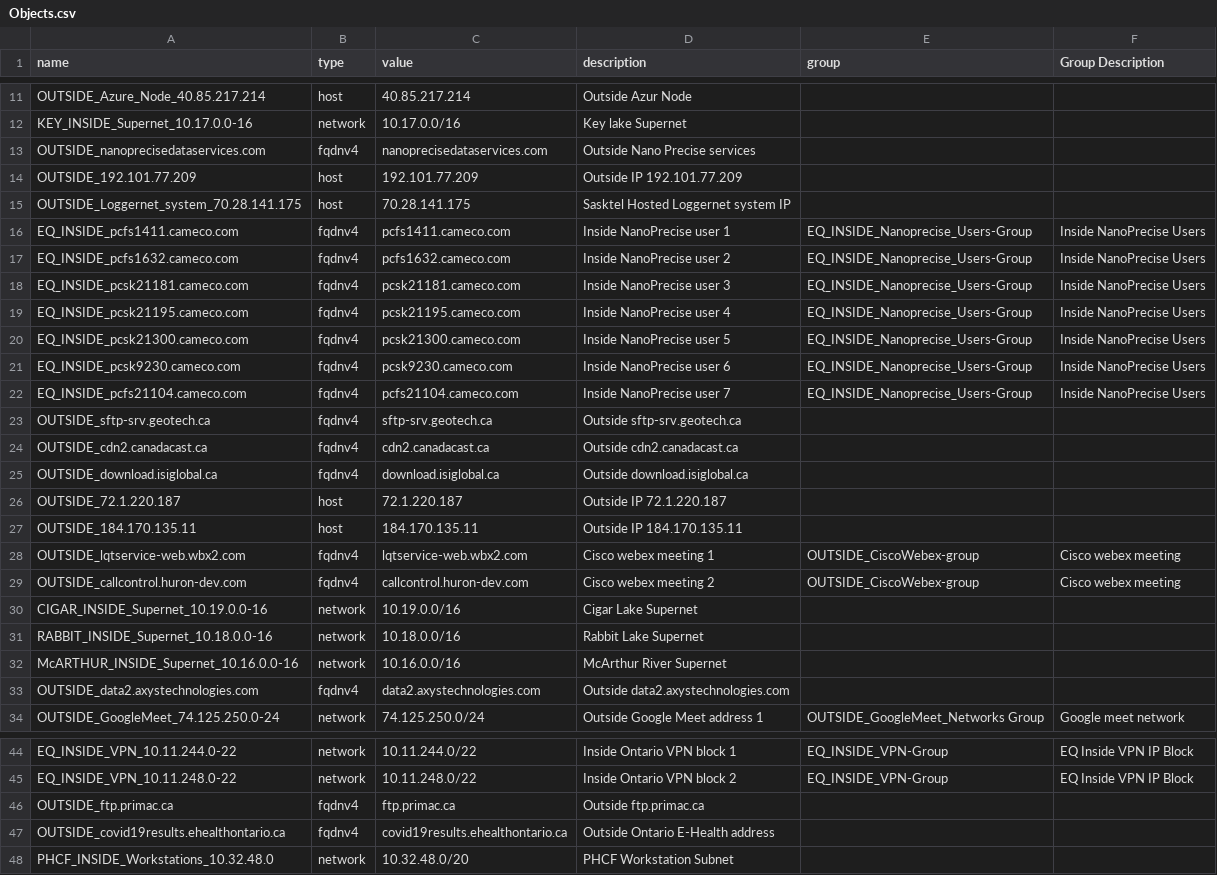
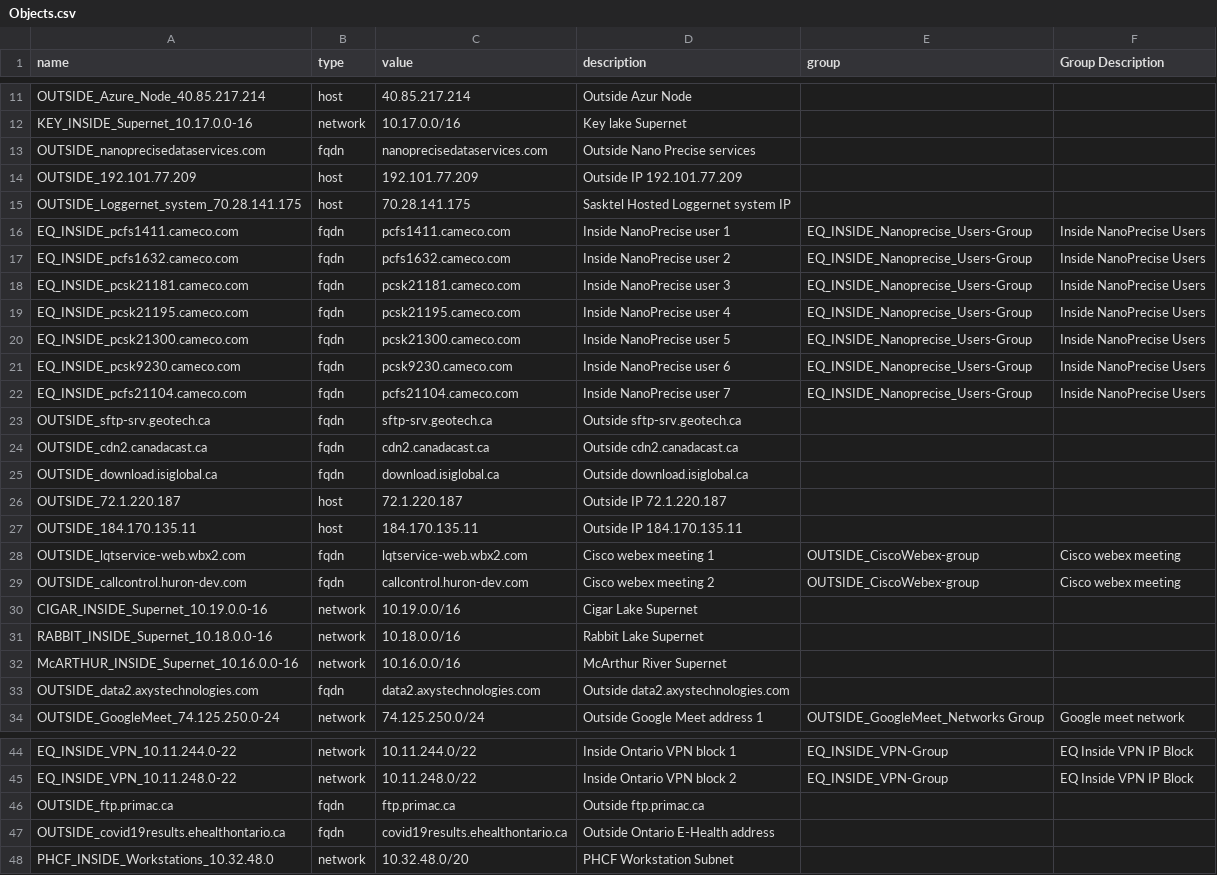
Before and after one commit to GM-GEO/Network-Provider-Deployment-Tool, a CSV file: Objects.csv, drawn as a sheet; only a part is shown, gaps mark what is left out; the diff covers the shown part only.

```diff
--- a/Objects.csv
+++ b/Objects.csv
@@ -12,19 +12,19 @@ OUTSIDE_Azure_Node_40.85.217.214,host,40.85.217.214,Outside Azur Node,,
 KEY_INSIDE_Supernet_10.17.0.0-16,network,10.17.0.0/16,Key lake Supernet,,
-OUTSIDE_nanoprecisedataservices.com,fqdnv4,nanoprecisedataservices.com,Outside Nano Precise services,,
+OUTSIDE_nanoprecisedataservices.com,fqdn,nanoprecisedataservices.com,Outside Nano Precise services,,
 OUTSIDE_192.101.77.209,host,192.101.77.209,Outside IP 192.101.77.209,,
 OUTSIDE_Loggernet_system_70.28.141.175,host,70.28.141.175,Sasktel Hosted Loggernet system IP,,
-EQ_INSIDE_pcfs1411.cameco.com,fqdnv4,pcfs1411.cameco.com,Inside NanoPrecise user 1,EQ_INSIDE_Nanoprecise_Users-Group,Inside NanoPrecise Users
-EQ_INSIDE_pcfs1632.cameco.com,fqdnv4,pcfs1632.cameco.com,Inside NanoPrecise user 2,EQ_INSIDE_Nanoprecise_Users-Group,Inside NanoPrecise Users
-EQ_INSIDE_pcsk21181.cameco.com,fqdnv4,pcsk21181.cameco.com,Inside NanoPrecise user 3,EQ_INSIDE_Nanoprecise_Users-Group,Inside NanoPrecise Users
-EQ_INSIDE_pcsk21195.cameco.com,fqdnv4,pcsk21195.cameco.com,Inside NanoPrecise user 4,EQ_INSIDE_Nanoprecise_Users-Group,Inside NanoPrecise Users
-EQ_INSIDE_pcsk21300.cameco.com,fqdnv4,pcsk21300.cameco.com,Inside NanoPrecise user 5,EQ_INSIDE_Nanoprecise_Users-Group,Inside NanoPrecise Users
-EQ_INSIDE_pcsk9230.cameco.com,fqdnv4,pcsk9230.cameco.com,Inside NanoPrecise user 6,EQ_INSIDE_Nanoprecise_Users-Group,Inside NanoPrecise Users
-EQ_INSIDE_pcfs21104.cameco.com,fqdnv4,pcfs21104.cameco.com,Inside NanoPrecise user 7,EQ_INSIDE_Nanoprecise_Users-Group,Inside NanoPrecise Users
-OUTSIDE_sftp-srv.geotech.ca,fqdnv4,sftp-srv.geotech.ca,Outside sftp-srv.geotech.ca,,
-OUTSIDE_cdn2.canadacast.ca,fqdnv4,cdn2.canadacast.ca,Outside cdn2.canadacast.ca,,
-OUTSIDE_download.isiglobal.ca,fqdnv4,download.isiglobal.ca,Outside download.isiglobal.ca,,
+EQ_INSIDE_pcfs1411.cameco.com,fqdn,pcfs1411.cameco.com,Inside NanoPrecise user 1,EQ_INSIDE_Nanoprecise_Users-Group,Inside NanoPrecise Users
+EQ_INSIDE_pcfs1632.cameco.com,fqdn,pcfs1632.cameco.com,Inside NanoPrecise user 2,EQ_INSIDE_Nanoprecise_Users-Group,Inside NanoPrecise Users
+EQ_INSIDE_pcsk21181.cameco.com,fqdn,pcsk21181.cameco.com,Inside NanoPrecise user 3,EQ_INSIDE_Nanoprecise_Users-Group,Inside NanoPrecise Users
+EQ_INSIDE_pcsk21195.cameco.com,fqdn,pcsk21195.cameco.com,Inside NanoPrecise user 4,EQ_INSIDE_Nanoprecise_Users-Group,Inside NanoPrecise Users
+EQ_INSIDE_pcsk21300.cameco.com,fqdn,pcsk21300.cameco.com,Inside NanoPrecise user 5,EQ_INSIDE_Nanoprecise_Users-Group,Inside NanoPrecise Users
+EQ_INSIDE_pcsk9230.cameco.com,fqdn,pcsk9230.cameco.com,Inside NanoPrecise user 6,EQ_INSIDE_Nanoprecise_Users-Group,Inside NanoPrecise Users
+EQ_INSIDE_pcfs21104.cameco.com,fqdn,pcfs21104.cameco.com,Inside NanoPrecise user 7,EQ_INSIDE_Nanoprecise_Users-Group,Inside NanoPrecise Users
+OUTSIDE_sftp-srv.geotech.ca,fqdn,sftp-srv.geotech.ca,Outside sftp-srv.geotech.ca,,
+OUTSIDE_cdn2.canadacast.ca,fqdn,cdn2.canadacast.ca,Outside cdn2.canadacast.ca,,
+OUTSIDE_download.isiglobal.ca,fqdn,download.isiglobal.ca,Outside download.isiglobal.ca,,
 OUTSIDE_72.1.220.187,host,72.1.220.187,Outside IP 72.1.220.187,,
 OUTSIDE_184.170.135.11,host,184.170.135.11,Outside IP 184.170.135.11,,
-OUTSIDE_lqtservice-web.wbx2.com,fqdnv4,lqtservice-web.wbx2.com,Cisco webex meeting 1,OUTSIDE_CiscoWebex-group,Cisco webex meeting
-OUTSIDE_callcontrol.huron-dev.com,fqdnv4,callcontrol.huron-dev.com,Cisco webex meeting 2,OUTSIDE_CiscoWebex-group,Cisco webex meeting
+OUTSIDE_lqtservice-web.wbx2.com,fqdn,lqtservice-web.wbx2.com,Cisco webex meeting 1,OUTSIDE_CiscoWebex-group,Cisco webex meeting
+OUTSIDE_callcontrol.huron-dev.com,fqdn,callcontrol.huron-dev.com,Cisco webex meeting 2,OUTSIDE_CiscoWebex-group,Cisco webex meeting
 CIGAR_INSIDE_Supernet_10.19.0.0-16,network,10.19.0.0/16,Cigar Lake Supernet,,
@@ -32,3 +32,3 @@ RABBIT_INSIDE_Supernet_10.18.0.0-16,network,10.18.0.0/16,Rabbit Lake Supernet,,
 McARTHUR_INSIDE_Supernet_10.16.0.0-16,network,10.16.0.0/16,McArthur River Supernet,,
-OUTSIDE_data2.axystechnologies.com,fqdnv4,data2.axystechnologies.com,Outside data2.axystechnologies.com,,
+OUTSIDE_data2.axystechnologies.com,fqdn,data2.axystechnologies.com,Outside data2.axystechnologies.com,,
 OUTSIDE_GoogleMeet_74.125.250.0-24,network,74.125.250.0/24,Outside Google Meet address 1,OUTSIDE_GoogleMeet_Networks Group,Google meet network
@@ -45,4 +45,4 @@ EQ_INSIDE_VPN_10.11.244.0-22,network,10.11.244.0/22,Inside Ontario VPN block 1,E
 EQ_INSIDE_VPN_10.11.248.0-22,network,10.11.248.0/22,Inside Ontario VPN block 2,EQ_INSIDE_VPN-Group,EQ Inside VPN IP Block
-OUTSIDE_ftp.primac.ca,fqdnv4,ftp.primac.ca,Outside ftp.primac.ca,,
-OUTSIDE_covid19results.ehealthontario.ca,fqdnv4,covid19results.ehealthontario.ca,Outside Ontario E-Health address,,
+OUTSIDE_ftp.primac.ca,fqdn,ftp.primac.ca,Outside ftp.primac.ca,,
+OUTSIDE_covid19results.ehealthontario.ca,fqdn,covid19results.ehealthontario.ca,Outside Ontario E-Health address,,
 PHCF_INSIDE_Workstations_10.32.48.0,network,10.32.48.0/20,PHCF Workstation Subnet,,
```
Also changed, not shown: 10 edited cells elsewhere in this file, 5 other files.
